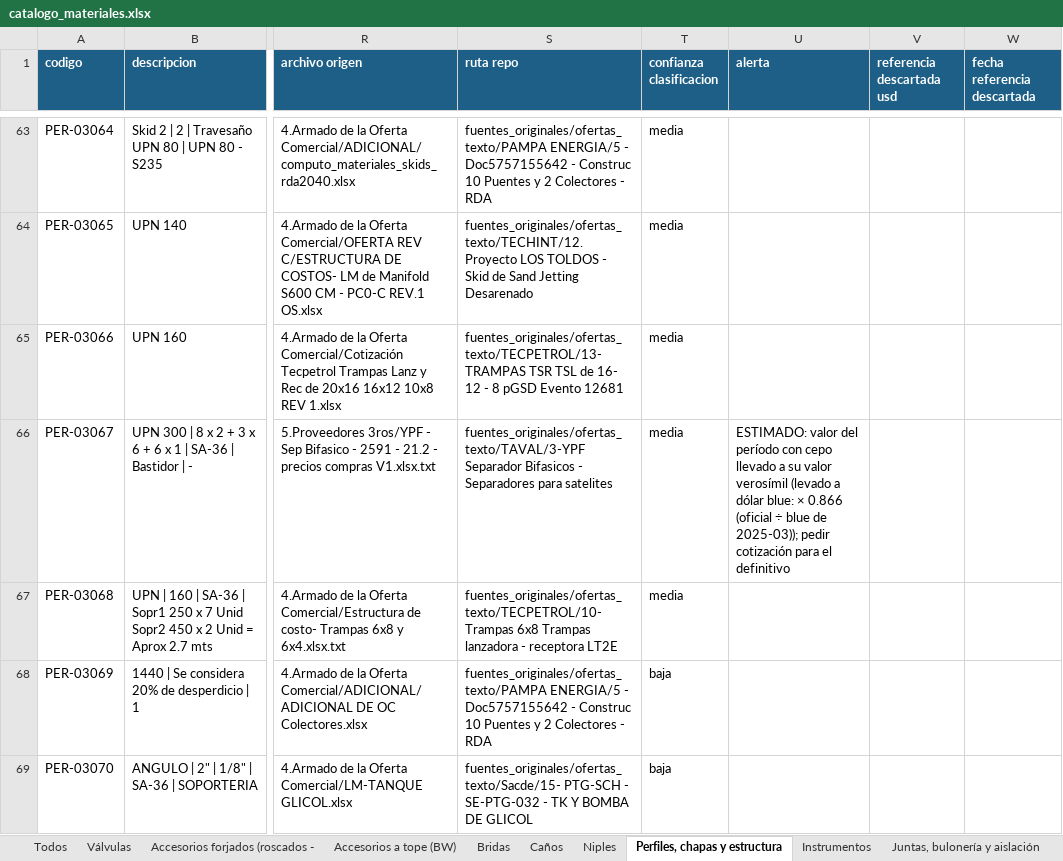
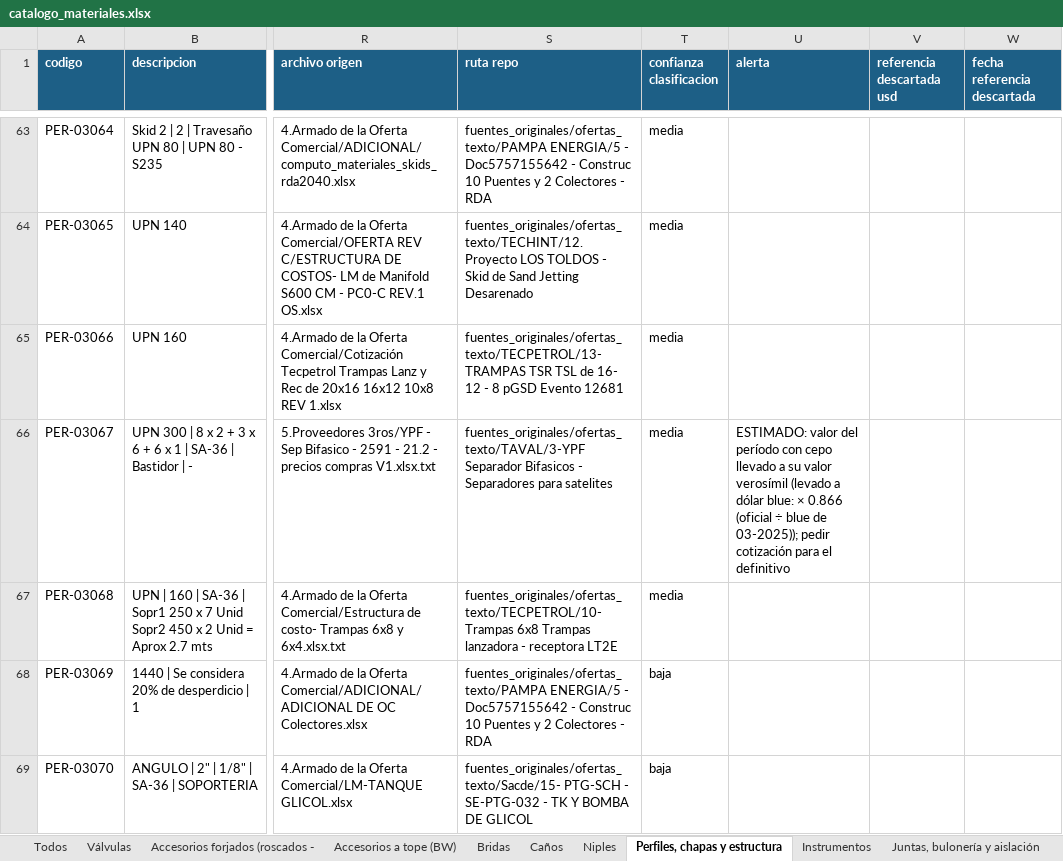
Before and after one commit to ricardoalvarezu2-cyber/cotizador-itt-2.0, an Excel workbook: conocimiento/precios/catalogo_materiales.xlsx, sheet Perfiles, chapas y estructura, drawn as a sheet; only a part is shown, gaps mark what is left out; values as stored, in another font and other column widths than the file's, no borders; the diff covers the shown part only; the diff names each change by its address in the sheet, - before the commit and + after, or states it on an @@ line.

```diff
--- a/conocimiento/precios/catalogo_materiales.xlsx (sheet Perfiles, chapas y estructura)
+++ b/conocimiento/precios/catalogo_materiales.xlsx (sheet Perfiles, chapas y estructura)
-U66 (alerta): …blue de 2025-03)); pedir cotización…
+U66 (alerta): …blue de 03-2025)); pedir cotización…
```
Also changed, not shown: 13 edited cells elsewhere in this sheet, sheet Todos, sheet Otros e insumos, sheet Juntas, bulonería y aislación, sheet Bridas, sheet Válvulas, sheet Caños, 4 more sheets, conocimiento/precios/catalogo_servicios.xlsx, cotizaciones/COT26-1003-001_CAPEX_OQ8209/COT26-1003-001_CAPEX_OQ8209.xlsx, 32 other files.
